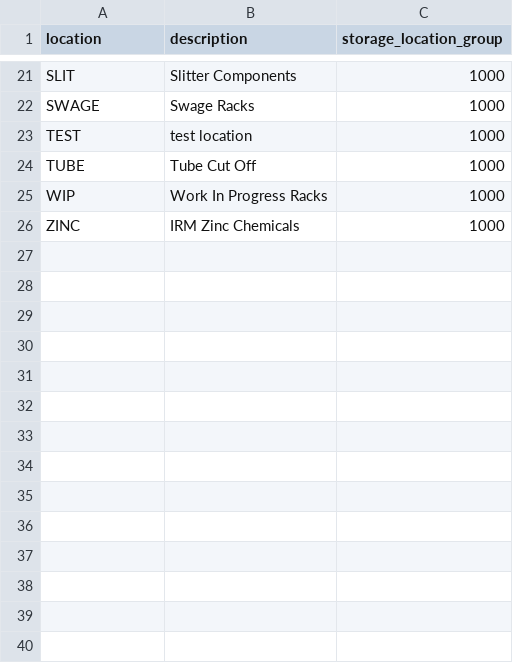
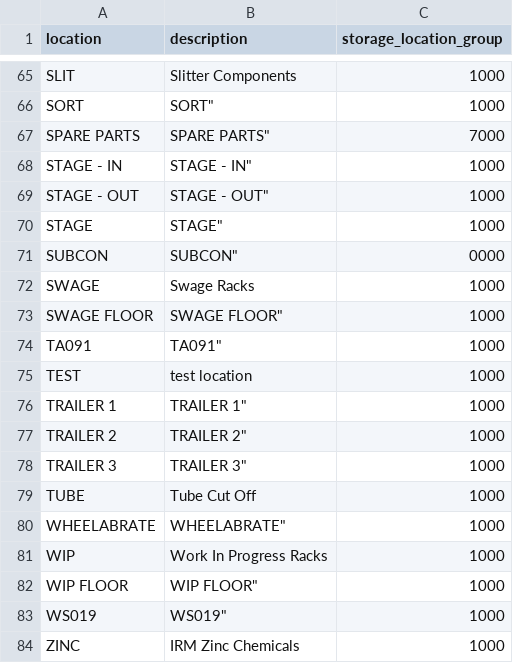
Before and after one commit to JustinLaureano/wmsa, a CSV file: core/database/data/storage_location_areas/building_one.csv, drawn as a sheet; only a part is shown, gaps mark what is left out; the diff covers the shown part only; the diff names each change by its address in the sheet, - before the commit and + after, or states it on an @@ line.

Commit message:
Added seed data

```diff
--- a/core/database/data/storage_location_areas/building_one.csv
+++ b/core/database/data/storage_location_areas/building_one.csv
+row 66: SORT | SORT" | 1000
+row 67: SPARE PARTS | SPARE PARTS" | 7000
+row 68: STAGE - IN | STAGE - IN" | 1000
+row 69: STAGE - OUT | STAGE - OUT" | 1000
+row 70: STAGE | STAGE" | 1000
+row 71: SUBCON | SUBCON" | 0000
+row 73: SWAGE FLOOR | SWAGE FLOOR" | 1000
+row 74: TA091 | TA091" | 1000
+row 76: TRAILER 1 | TRAILER 1" | 1000
+row 77: TRAILER 2 | TRAILER 2" | 1000
+row 78: TRAILER 3 | TRAILER 3" | 1000
+row 80: WHEELABRATE | WHEELABRATE" | 1000
+row 82: WIP FLOOR | WIP FLOOR" | 1000
+row 83: WS019 | WS019" | 1000
```
Also changed, not shown: 44 added rows elsewhere in this file, core/database/data/storage_location_areas/building_two.csv, 11 other files.
